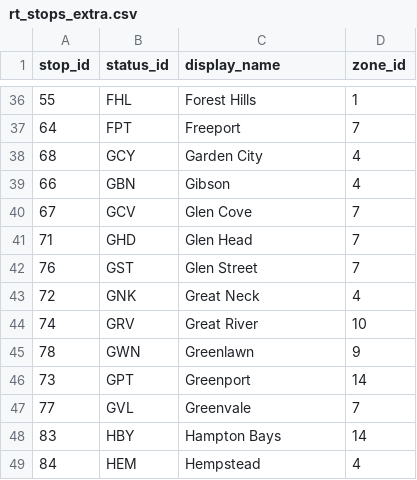
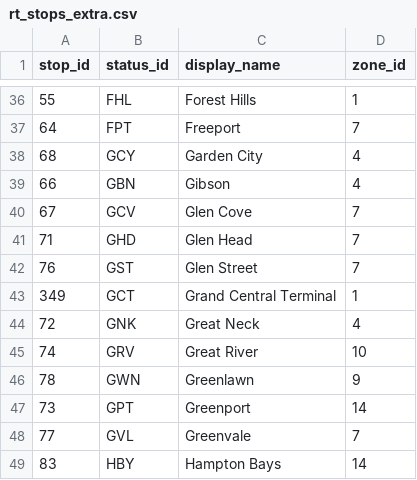
Before and after one commit to right-track/right-track-agency-lirr, a CSV file: db-build/rt/rt_stops_extra.csv, drawn as a sheet; only a part is shown, gaps mark what is left out; the shorter side is filled out with more unchanged rows; the diff names each change by its address in the sheet, - before the commit and + after, or states it on an @@ line.

Commit message:
Update DB Build files for Grand Central

```diff
--- a/db-build/rt/rt_stops_extra.csv
+++ b/db-build/rt/rt_stops_extra.csv
+row 43: 349 | GCT | Grand Central Terminal | 1
```
Also changed, not shown: db-build/rt/rt_line_graph.csv, 1 other file.
